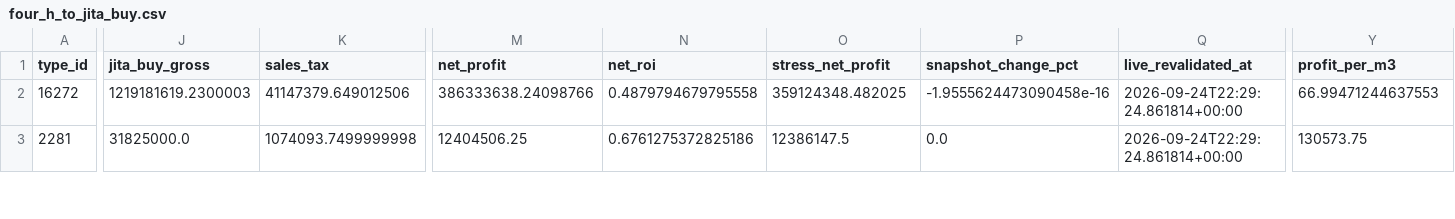
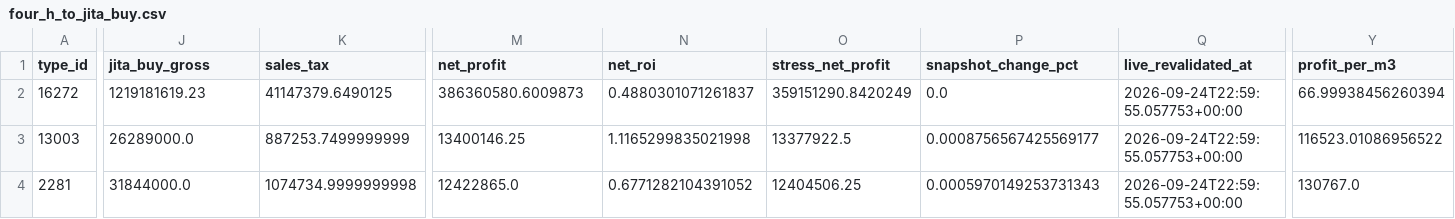
Before and after one commit to samson8964/chatgpt-eve, a CSV file: results/latest/four_h_to_jita_buy.csv, drawn as a sheet; only a part is shown, gaps mark what is left out; addresses are those after the commit; rows hold the shown columns only; the diff covers the shown part only; the diff names each change by its address in the sheet, - before the commit and + after, or states it on an @@ line.

```diff
--- a/results/latest/four_h_to_jita_buy.csv
+++ b/results/latest/four_h_to_jita_buy.csv
-J2 (jita_buy_gross): 1219181619.2300003
+J2 (jita_buy_gross): 1219181619.23
-K2 (sales_tax): 41147379.649012506
+K2 (sales_tax): 41147379.6490125
-M2 (net_profit): 386333638.24098766
+M2 (net_profit): 386360580.6009873
-N2 (net_roi): 0.4879794679795558
+N2 (net_roi): 0.4880301071261837
-O2 (stress_net_profit): 359124348.482025
+O2 (stress_net_profit): 359151290.8420249
-P2 (snapshot_change_pct): -1.9555624473090458e-16
+P2 (snapshot_change_pct): 0.0
-Q2 (live_revalidated_at): 2026-09-24T22:29:24.861814+00:00
+Q2 (live_revalidated_at): 2026-09-24T22:59:55.057753+00:00
-Y2 (profit_per_m3): 66.99471244637553
+Y2 (profit_per_m3): 66.99938456260394
+row 3: 13003 | 26289000.0 | 887253.7499999999 | 13400146.25 | 1.1165299835021998 | 13377922.5 | 0.0008756567425569177 | 2026-09-24T22:59:55.057753+00:00 | 116523.01086956522
-J4 (jita_buy_gross): 31825000.0
+J4 (jita_buy_gross): 31844000.0
-K4 (sales_tax): 1074093.7499999998
+K4 (sales_tax): 1074734.9999999998
-M4 (net_profit): 12404506.25
+M4 (net_profit): 12422865.0
-N4 (net_roi): 0.6761275372825186
+N4 (net_roi): 0.6771282104391052
-O4 (stress_net_profit): 12386147.5
+O4 (stress_net_profit): 12404506.25
-P4 (snapshot_change_pct): 0.0
+P4 (snapshot_change_pct): 0.0005970149253731343
-Q4 (live_revalidated_at): 2026-09-24T22:29:24.861814+00:00
+Q4 (live_revalidated_at): 2026-09-24T22:59:55.057753+00:00
-Y4 (profit_per_m3): 130573.75
+Y4 (profit_per_m3): 130767.0
```
Also changed, not shown: 58 edited cells elsewhere in this file, results/latest/excluded.csv, results/latest/product_watchlist.csv, 21 other files.
